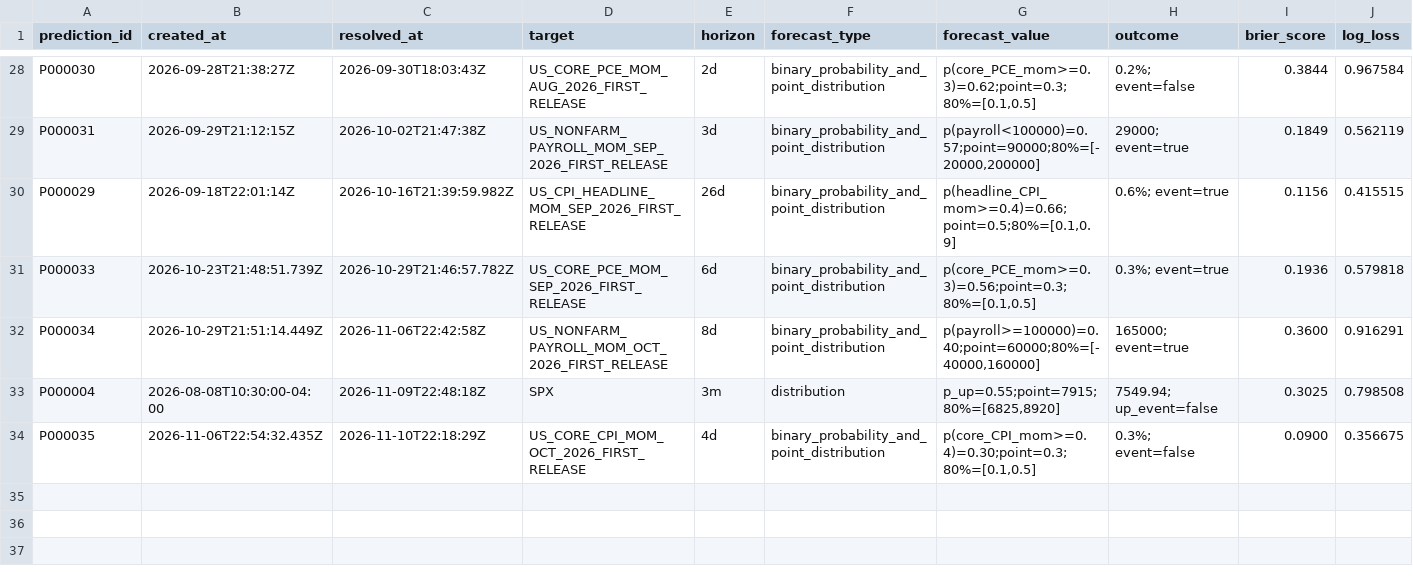
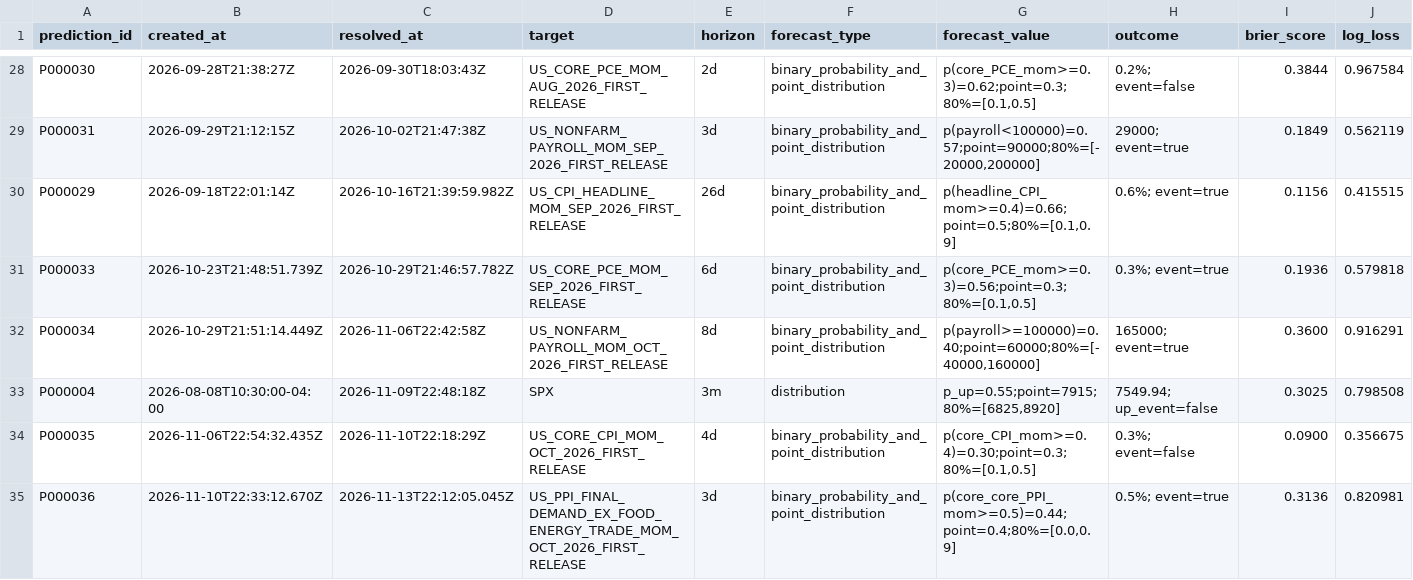
Before and after one commit to 6t8hggfm44-tech/persistent-thinking-using-market-data, a CSV file: evaluations/prediction_scores.csv, drawn as a sheet; only a part is shown, gaps mark what is left out; rows hold the shown columns only; the diff names each change by its address in the sheet, - before the commit and + after, or states it on an @@ line.

Commit message:
auditor: resolve first-release October core-core PPI P000036 before interpretation

```diff
--- a/evaluations/prediction_scores.csv
+++ b/evaluations/prediction_scores.csv
+row 35: P000036 | 2026-11-10T22:33:12.670Z | 2026-11-13T22:12:05.045Z | US_PPI_FINAL_DEMAND_EX_FOOD_ENERGY_TRADE_MOM_OCT_2026_FIRST_RELEASE | 3d | binary_probability_and_point_distribution | p(core_core_PPI_mom>=0.5)=0.44;point=0.4;80%=[0.0,0.9] | 0.5%; event=true | 0.3136 | 0.820981
```
Also changed, not shown: 2 other files.
